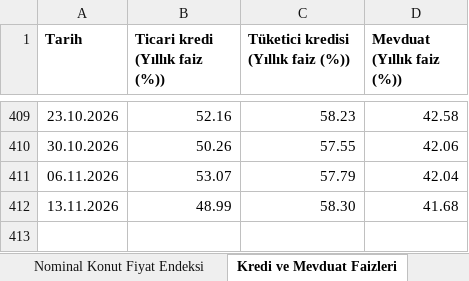
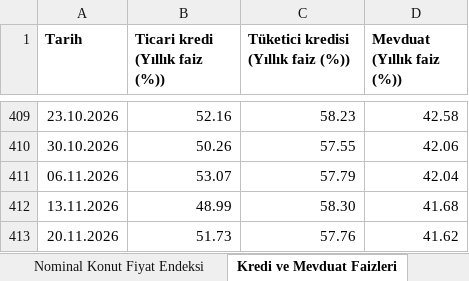
Before and after one commit to mehmetbekirs/bfrc, an Excel workbook: excel/bfrc-veriler.xlsx, sheet Kredi ve Mevduat Faizleri, drawn as a sheet; only a part is shown, gaps mark what is left out; values as stored, in another font and other column widths than the file's, no borders; the diff names each change by its address in the sheet, - before the commit and + after, or states it on an @@ line.

```diff
--- a/excel/bfrc-veriler.xlsx (sheet Kredi ve Mevduat Faizleri)
+++ b/excel/bfrc-veriler.xlsx (sheet Kredi ve Mevduat Faizleri)
+row 413: 20.11.2026 | 51.73 | 57.76 | 41.62
```
Also changed, not shown: sheet Hakkında, 1 other file.
